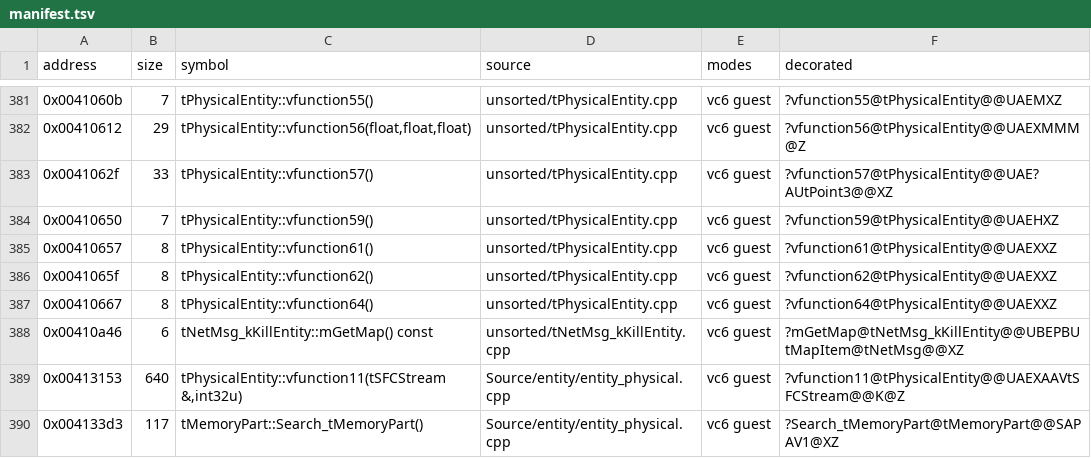
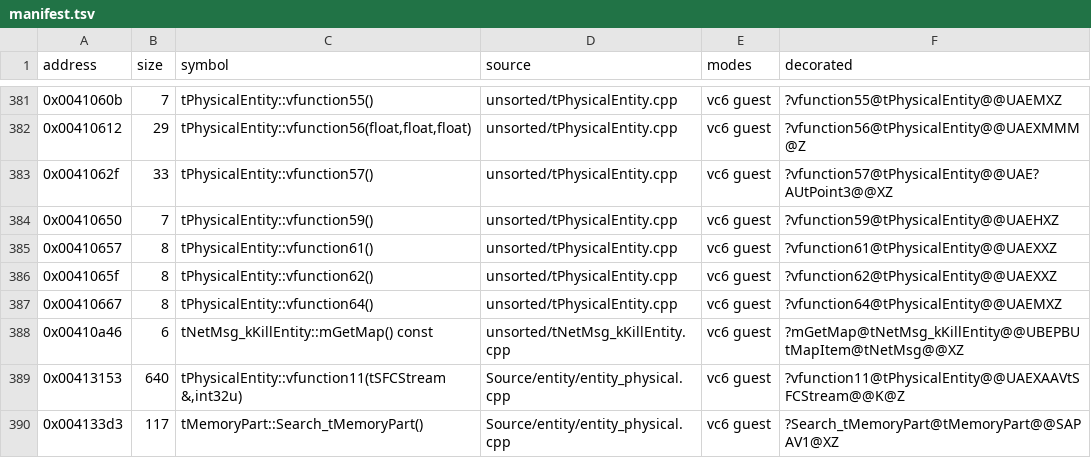
Before and after one commit to marinohardin/SFC2-decomp, a TSV file: op/manifest.tsv, drawn as a sheet; only a part is shown, gaps mark what is left out.

Commit message:
chore(op): record the float symbol of tPhysicalEntity::vfunction64

```diff
--- a/op/manifest.tsv
+++ b/op/manifest.tsv
@@ -386,3 +386,3 @@ address	size	symbol	source	modes	decorated
 0x0041065f	8	tPhysicalEntity::vfunction62()	unsorted/tPhysicalEntity.cpp	vc6 guest	?vfunction62@tPhysicalEntity@@UAEXXZ
-0x00410667	8	tPhysicalEntity::vfunction64()	unsorted/tPhysicalEntity.cpp	vc6 guest	?vfunction64@tPhysicalEntity@@UAEXXZ
+0x00410667	8	tPhysicalEntity::vfunction64()	unsorted/tPhysicalEntity.cpp	vc6 guest	?vfunction64@tPhysicalEntity@@UAEMXZ
 0x00410a46	6	tNetMsg_kKillEntity::mGetMap() const	unsorted/tNetMsg_kKillEntity.cpp	vc6 guest	?mGetMap@tNetMsg_kKillEntity@@UBEPBUtMapItem@tNetMsg@@XZ
```
Also changed, not shown: 2 other files.
